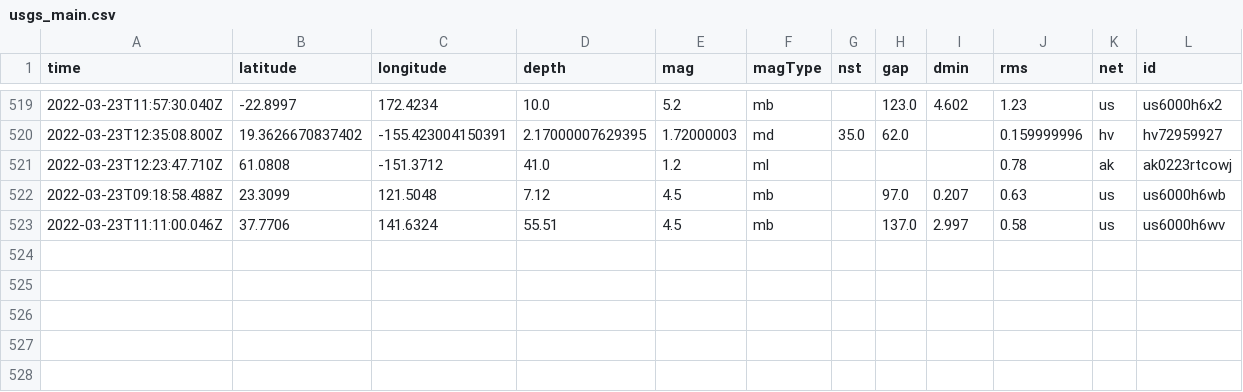
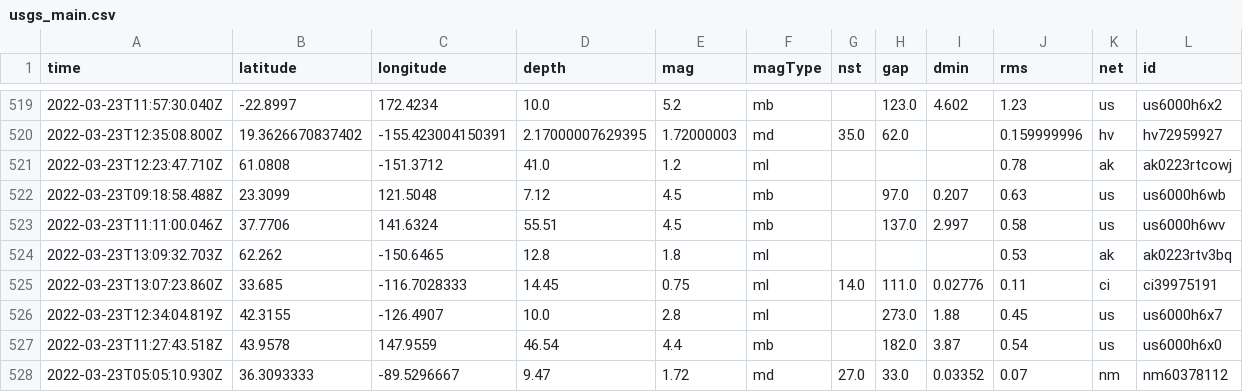
Before and after one commit to pbock/nicar22-github-actions, a CSV file: usgs_main.csv, drawn as a sheet; only a part is shown, gaps mark what is left out; rows hold the shown columns only; the diff names each change by its address in the sheet, - before the commit and + after, or states it on an @@ line.

```diff
--- a/usgs_main.csv
+++ b/usgs_main.csv
+row 524: 2022-03-23T13:09:32.703Z | 62.262 | -150.6465 | 12.8 | 1.8 | ml |  |  |  | 0.53 | ak | ak0223rtv3bq
+row 525: 2022-03-23T13:07:23.860Z | 33.685 | -116.7028333 | 14.45 | 0.75 | ml | 14.0 | 111.0 | 0.02776 | 0.11 | ci | ci39975191
+row 526: 2022-03-23T12:34:04.819Z | 42.3155 | -126.4907 | 10.0 | 2.8 | ml |  | 273.0 | 1.88 | 0.45 | us | us6000h6x7
+row 527: 2022-03-23T11:27:43.518Z | 43.9578 | 147.9559 | 46.54 | 4.4 | mb |  | 182.0 | 3.87 | 0.54 | us | us6000h6x0
+row 528: 2022-03-23T05:05:10.930Z | 36.3093333 | -89.5296667 | 9.47 | 1.72 | md | 27.0 | 33.0 | 0.03352 | 0.07 | nm | nm60378112
```
Also changed, not shown: usgs_current.csv.
